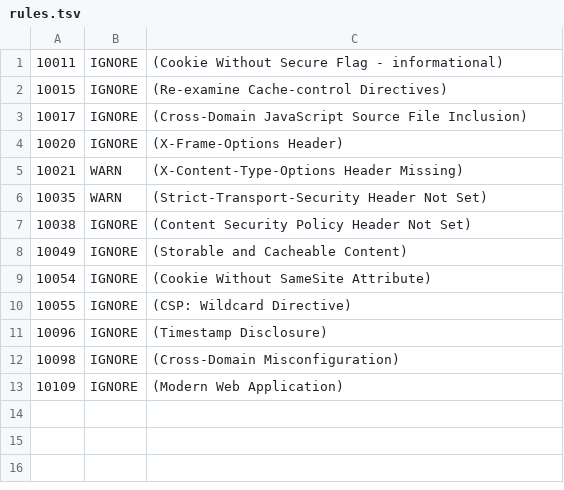
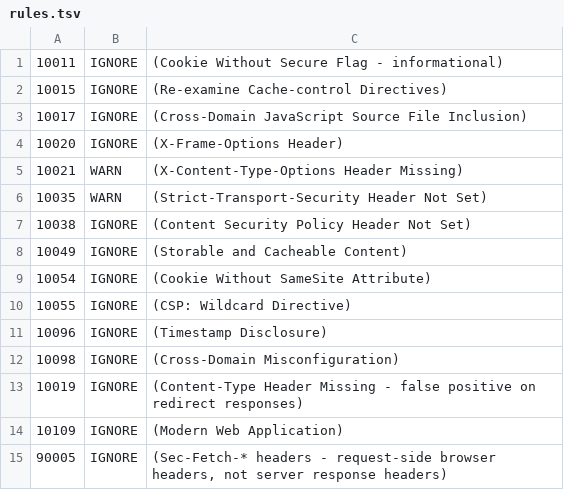
Before and after one commit to marcusohx/SWE5006-Jiraffe, a TSV file: .zap/rules.tsv, drawn as a sheet.

Commit message:
fix(security): add OWASP security headers and suppress ZAP false positives
- Add COEP, COOP, CORP, Permissions-Policy, HSTS, X-Content-Type-Options
  headers globally via next.config.ts to resolve ZAP DAST alerts
- Disable X-Powered-By header via poweredByHeader: false
- Ignore ZAP rule 10019 (Content-Type on redirect responses) and 90005
  (Sec-Fetch-* request headers) as false positives

```diff
--- a/.zap/rules.tsv
+++ b/.zap/rules.tsv
@@ -12,2 +12,4 @@
 10098	IGNORE	(Cross-Domain Misconfiguration)
+10019	IGNORE	(Content-Type Header Missing - false positive on redirect responses)
 10109	IGNORE	(Modern Web Application)
+90005	IGNORE	(Sec-Fetch-* headers - request-side browser headers, not server response headers)
```
Also changed, not shown: 1 other file.
